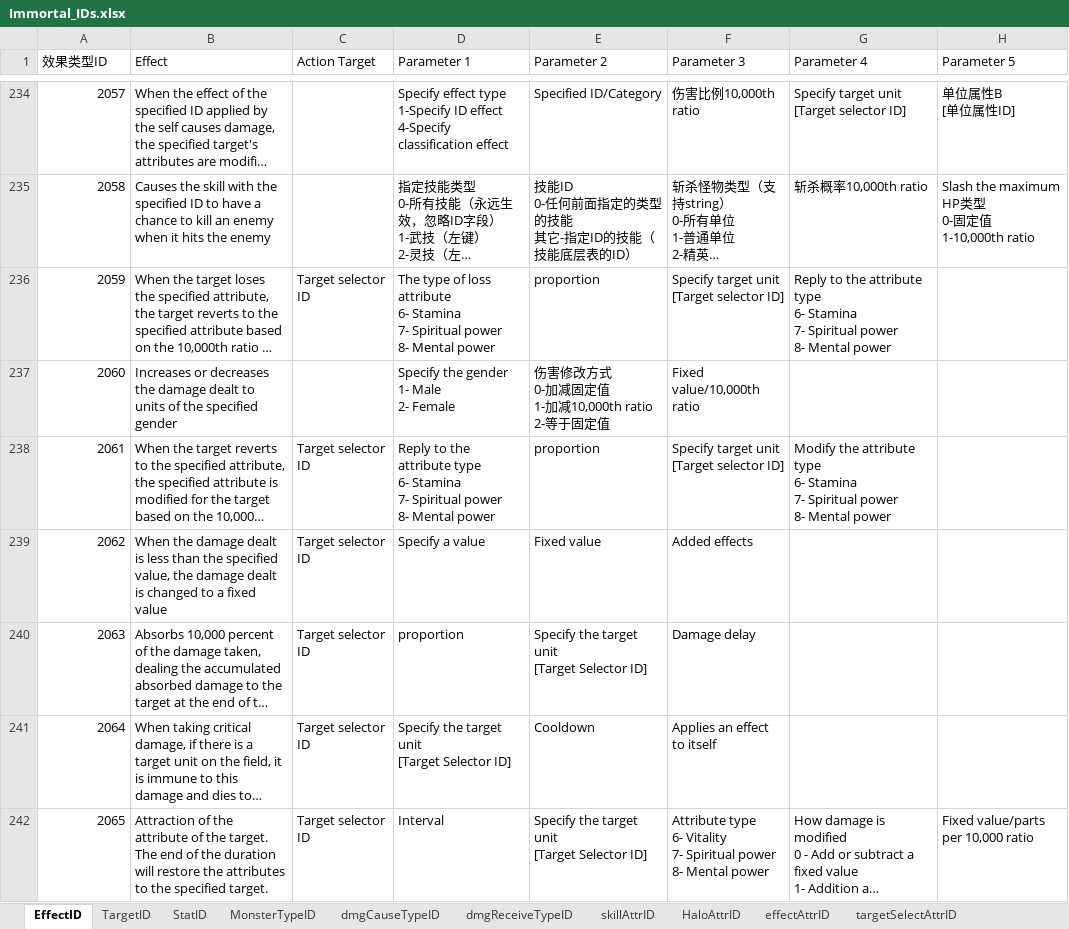
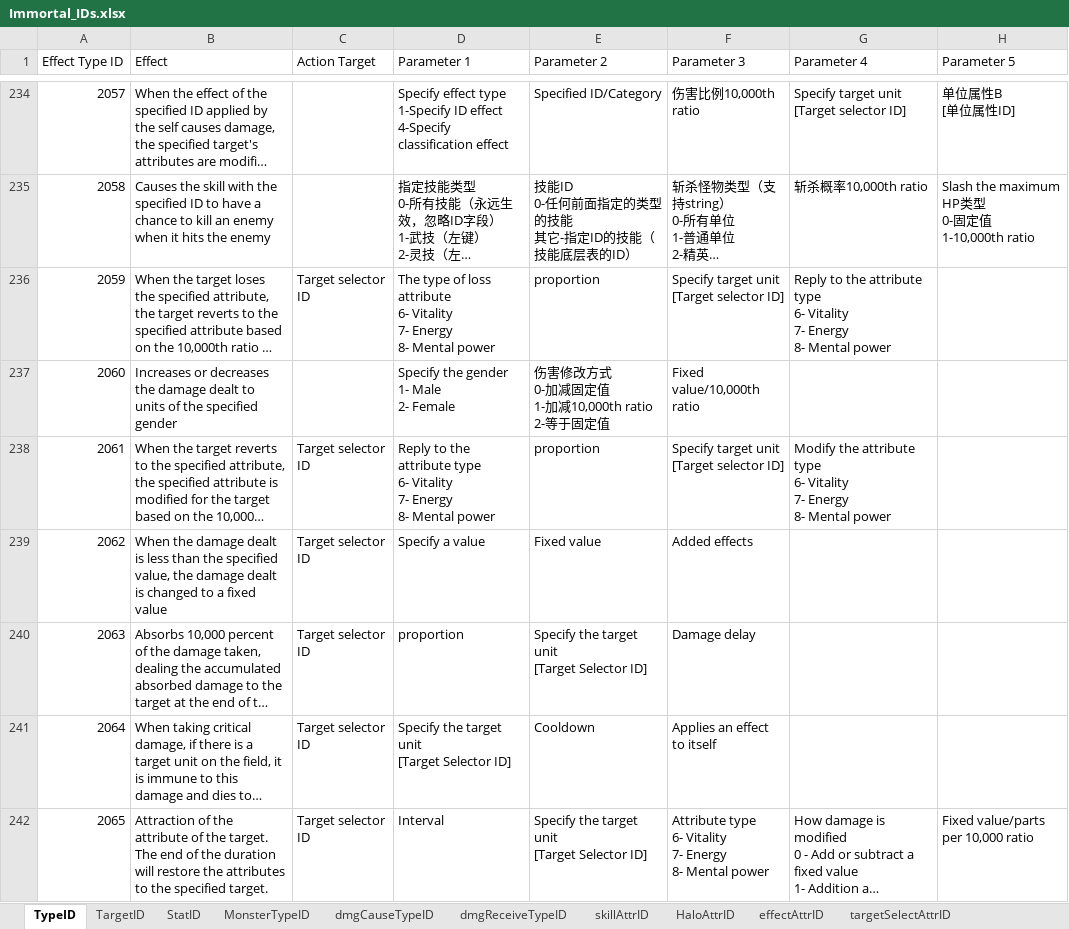
Before and after one commit to creater0822/TOI_Mods, an Excel workbook: Guides/ModExcel/Immortal_IDs.xlsx, sheet TypeID, drawn as a sheet; only a part is shown, gaps mark what is left out; long unchanged cells end in …; values as stored, in another font and other column widths than the file's, no cell formats; ↵ is a line break in a cell; the diff covers the shown part only; the diff names each change by its address in the sheet, - before the commit and + after, or states it on an @@ line.

```diff
--- a/Guides/ModExcel/Immortal_IDs.xlsx (sheet TypeID)
+++ b/Guides/ModExcel/Immortal_IDs.xlsx (sheet TypeID)
-sheet tab: EffectID
+sheet tab: TypeID
-A1: 效果类型ID
+A1: Effect Type ID
-D236 (Parameter 1): …attribute ↵ 6- Stamina ↵ 7- Spiritual power ↵ 8- Mental…
+D236 (Parameter 1): …attribute ↵ 6- Vitality ↵ 7- Energy ↵ 8- Mental…
-G236 (Parameter 4): …type ↵ 6- Stamina ↵ 7- Spiritual power ↵ 8- Mental…
+G236 (Parameter 4): …type ↵ 6- Vitality ↵ 7- Energy ↵ 8- Mental…
-D238 (Parameter 1): …type ↵ 6- Stamina ↵ 7- Spiritual power ↵ 8- Mental…
+D238 (Parameter 1): …type ↵ 6- Vitality ↵ 7- Energy ↵ 8- Mental…
-G238 (Parameter 4): …type ↵ 6- Stamina ↵ 7- Spiritual power ↵ 8- Mental…
+G238 (Parameter 4): …type ↵ 6- Vitality ↵ 7- Energy ↵ 8- Mental…
-F242 (Parameter 3): …Vitality ↵ 7- Spiritual power ↵ 8- Mental…
+F242 (Parameter 3): …Vitality ↵ 7- Energy ↵ 8- Mental…
```
Also changed, not shown: 50 edited cells elsewhere in this sheet, sheet Special effects ID comp, sheet StatID, sheet targetSelectAttrID, sheet HaloAttrID, other sheet tabs, cell formats, 1 other file.
